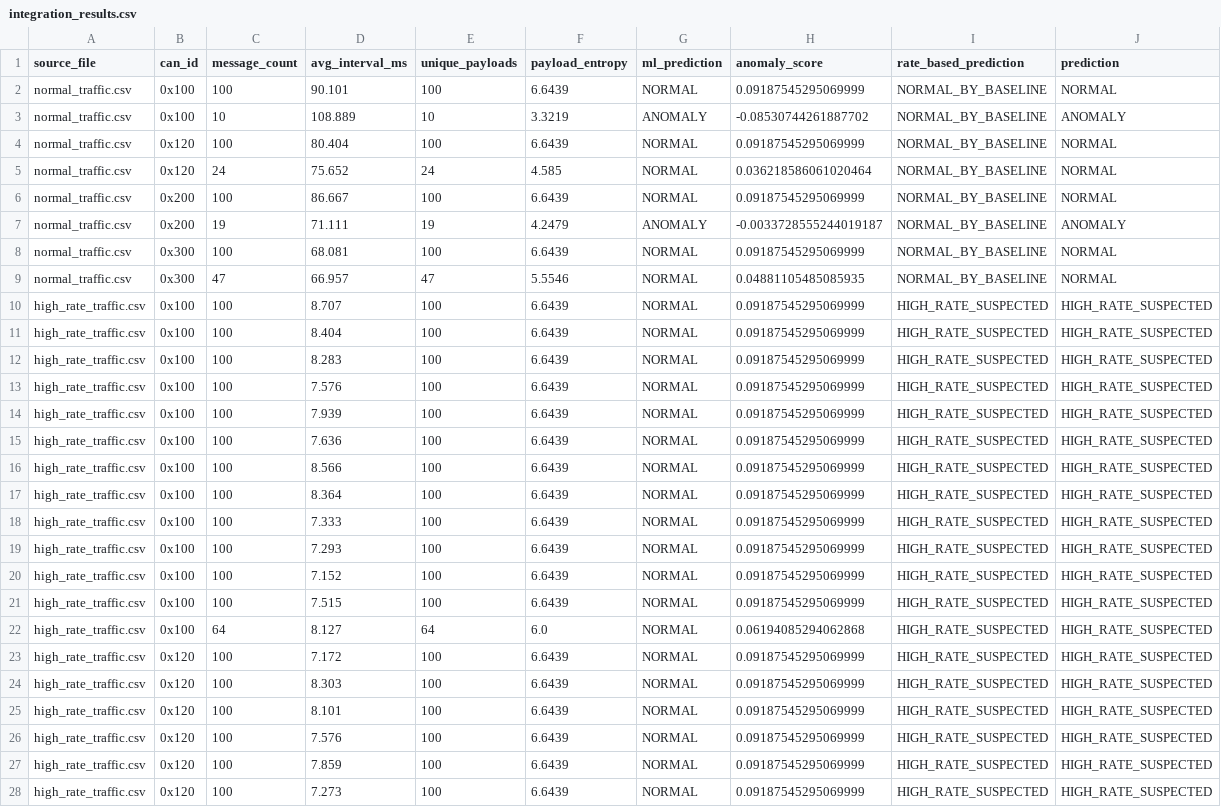
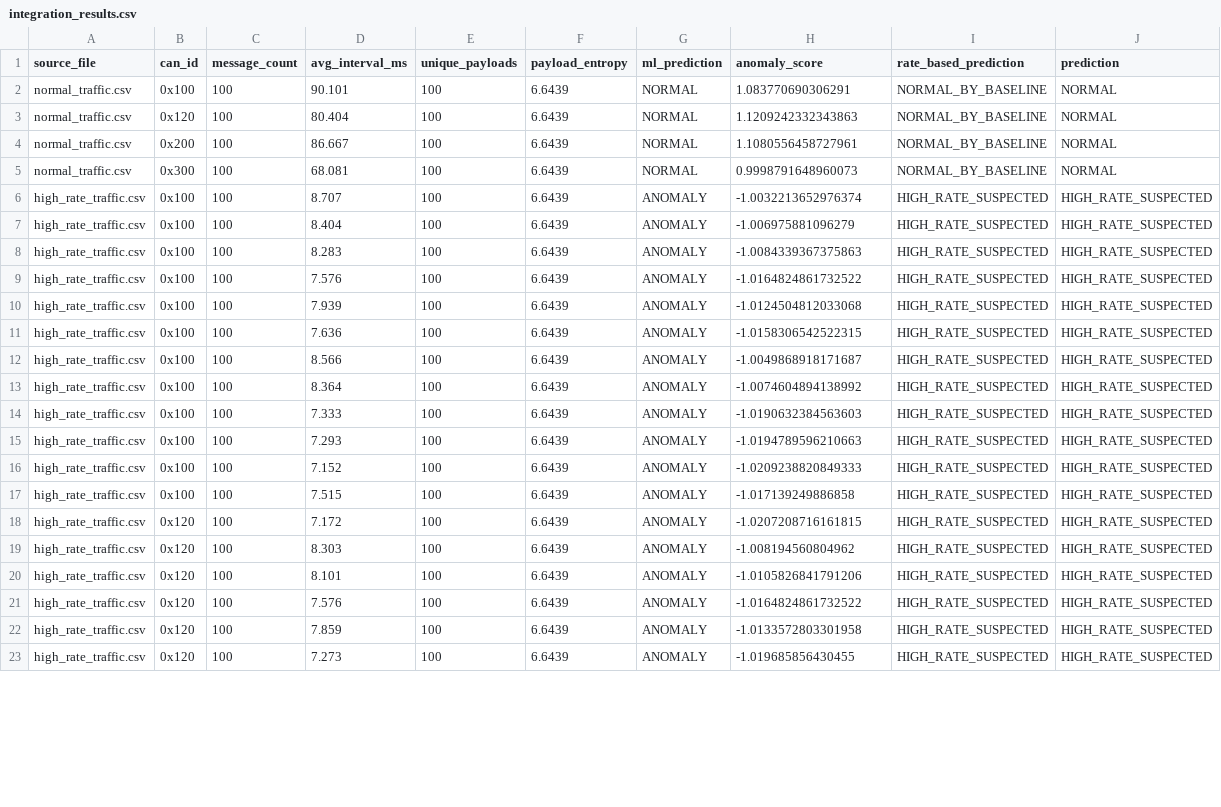
Before and after one commit to zero-cybersec/CAN-Sentinel, a CSV file: results/integration_results.csv, drawn as a sheet; only a part is shown; the diff covers the shown part only.

```diff
--- a/results/integration_results.csv
+++ b/results/integration_results.csv
@@ -1,28 +1,23 @@
 source_file,can_id,message_count,avg_interval_ms,unique_payloads,payload_entropy,ml_prediction,anomaly_score,rate_based_prediction,prediction
-normal_traffic.csv,0x100,100,90.101,100,6.6439,NORMAL,0.09187545295069999,NORMAL_BY_BASELINE,NORMAL
-normal_traffic.csv,0x100,10,108.889,10,3.3219,ANOMALY,-0.08530744261887702,NORMAL_BY_BASELINE,ANOMALY
-normal_traffic.csv,0x120,100,80.404,100,6.6439,NORMAL,0.09187545295069999,NORMAL_BY_BASELINE,NORMAL
-normal_traffic.csv,0x120,24,75.652,24,4.585,NORMAL,0.036218586061020464,NORMAL_BY_BASELINE,NORMAL
-normal_traffic.csv,0x200,100,86.667,100,6.6439,NORMAL,0.09187545295069999,NORMAL_BY_BASELINE,NORMAL
-normal_traffic.csv,0x200,19,71.111,19,4.2479,ANOMALY,-0.0033728555244019187,NORMAL_BY_BASELINE,ANOMALY
-normal_traffic.csv,0x300,100,68.081,100,6.6439,NORMAL,0.09187545295069999,NORMAL_BY_BASELINE,NORMAL
-normal_traffic.csv,0x300,47,66.957,47,5.5546,NORMAL,0.04881105485085935,NORMAL_BY_BASELINE,NORMAL
-high_rate_traffic.csv,0x100,100,8.707,100,6.6439,NORMAL,0.09187545295069999,HIGH_RATE_SUSPECTED,HIGH_RATE_SUSPECTED
-high_rate_traffic.csv,0x100,100,8.404,100,6.6439,NORMAL,0.09187545295069999,HIGH_RATE_SUSPECTED,HIGH_RATE_SUSPECTED
-high_rate_traffic.csv,0x100,100,8.283,100,6.6439,NORMAL,0.09187545295069999,HIGH_RATE_SUSPECTED,HIGH_RATE_SUSPECTED
-high_rate_traffic.csv,0x100,100,7.576,100,6.6439,NORMAL,0.09187545295069999,HIGH_RATE_SUSPECTED,HIGH_RATE_SUSPECTED
-high_rate_traffic.csv,0x100,100,7.939,100,6.6439,NORMAL,0.09187545295069999,HIGH_RATE_SUSPECTED,HIGH_RATE_SUSPECTED
-high_rate_traffic.csv,0x100,100,7.636,100,6.6439,NORMAL,0.09187545295069999,HIGH_RATE_SUSPECTED,HIGH_RATE_SUSPECTED
-high_rate_traffic.csv,0x100,100,8.566,100,6.6439,NORMAL,0.09187545295069999,HIGH_RATE_SUSPECTED,HIGH_RATE_SUSPECTED
-high_rate_traffic.csv,0x100,100,8.364,100,6.6439,NORMAL,0.09187545295069999,HIGH_RATE_SUSPECTED,HIGH_RATE_SUSPECTED
-high_rate_traffic.csv,0x100,100,7.333,100,6.6439,NORMAL,0.09187545295069999,HIGH_RATE_SUSPECTED,HIGH_RATE_SUSPECTED
-high_rate_traffic.csv,0x100,100,7.293,100,6.6439,NORMAL,0.09187545295069999,HIGH_RATE_SUSPECTED,HIGH_RATE_SUSPECTED
-high_rate_traffic.csv,0x100,100,7.152,100,6.6439,NORMAL,0.09187545295069999,HIGH_RATE_SUSPECTED,HIGH_RATE_SUSPECTED
-high_rate_traffic.csv,0x100,100,7.515,100,6.6439,NORMAL,0.09187545295069999,HIGH_RATE_SUSPECTED,HIGH_RATE_SUSPECTED
-high_rate_traffic.csv,0x100,64,8.127,64,6.0,NORMAL,0.06194085294062868,HIGH_RATE_SUSPECTED,HIGH_RATE_SUSPECTED
-high_rate_traffic.csv,0x120,100,7.172,100,6.6439,NORMAL,0.09187545295069999,HIGH_RATE_SUSPECTED,HIGH_RATE_SUSPECTED
-high_rate_traffic.csv,0x120,100,8.303,100,6.6439,NORMAL,0.09187545295069999,HIGH_RATE_SUSPECTED,HIGH_RATE_SUSPECTED
-high_rate_traffic.csv,0x120,100,8.101,100,6.6439,NORMAL,0.09187545295069999,HIGH_RATE_SUSPECTED,HIGH_RATE_SUSPECTED
-high_rate_traffic.csv,0x120,100,7.576,100,6.6439,NORMAL,0.09187545295069999,HIGH_RATE_SUSPECTED,HIGH_RATE_SUSPECTED
-high_rate_traffic.csv,0x120,100,7.859,100,6.6439,NORMAL,0.09187545295069999,HIGH_RATE_SUSPECTED,HIGH_RATE_SUSPECTED
-high_rate_traffic.csv,0x120,100,7.273,100,6.6439,NORMAL,0.09187545295069999,HIGH_RATE_SUSPECTED,HIGH_RATE_SUSPECTED
+normal_traffic.csv,0x100,100,90.101,100,6.6439,NORMAL,1.083770690306291,NORMAL_BY_BASELINE,NORMAL
+normal_traffic.csv,0x120,100,80.404,100,6.6439,NORMAL,1.1209242332343863,NORMAL_BY_BASELINE,NORMAL
+normal_traffic.csv,0x200,100,86.667,100,6.6439,NORMAL,1.1080556458727961,NORMAL_BY_BASELINE,NORMAL
+normal_traffic.csv,0x300,100,68.081,100,6.6439,NORMAL,0.9998791648960073,NORMAL_BY_BASELINE,NORMAL
+high_rate_traffic.csv,0x100,100,8.707,100,6.6439,ANOMALY,-1.0032213652976374,HIGH_RATE_SUSPECTED,HIGH_RATE_SUSPECTED
+high_rate_traffic.csv,0x100,100,8.404,100,6.6439,ANOMALY,-1.006975881096279,HIGH_RATE_SUSPECTED,HIGH_RATE_SUSPECTED
+high_rate_traffic.csv,0x100,100,8.283,100,6.6439,ANOMALY,-1.0084339367375863,HIGH_RATE_SUSPECTED,HIGH_RATE_SUSPECTED
+high_rate_traffic.csv,0x100,100,7.576,100,6.6439,ANOMALY,-1.0164824861732522,HIGH_RATE_SUSPECTED,HIGH_RATE_SUSPECTED
+high_rate_traffic.csv,0x100,100,7.939,100,6.6439,ANOMALY,-1.0124504812033068,HIGH_RATE_SUSPECTED,HIGH_RATE_SUSPECTED
+high_rate_traffic.csv,0x100,100,7.636,100,6.6439,ANOMALY,-1.0158306542522315,HIGH_RATE_SUSPECTED,HIGH_RATE_SUSPECTED
+high_rate_traffic.csv,0x100,100,8.566,100,6.6439,ANOMALY,-1.0049868918171687,HIGH_RATE_SUSPECTED,HIGH_RATE_SUSPECTED
+high_rate_traffic.csv,0x100,100,8.364,100,6.6439,ANOMALY,-1.0074604894138992,HIGH_RATE_SUSPECTED,HIGH_RATE_SUSPECTED
+high_rate_traffic.csv,0x100,100,7.333,100,6.6439,ANOMALY,-1.0190632384563603,HIGH_RATE_SUSPECTED,HIGH_RATE_SUSPECTED
+high_rate_traffic.csv,0x100,100,7.293,100,6.6439,ANOMALY,-1.0194789596210663,HIGH_RATE_SUSPECTED,HIGH_RATE_SUSPECTED
+high_rate_traffic.csv,0x100,100,7.152,100,6.6439,ANOMALY,-1.0209238820849333,HIGH_RATE_SUSPECTED,HIGH_RATE_SUSPECTED
+high_rate_traffic.csv,0x100,100,7.515,100,6.6439,ANOMALY,-1.017139249886858,HIGH_RATE_SUSPECTED,HIGH_RATE_SUSPECTED
+high_rate_traffic.csv,0x120,100,7.172,100,6.6439,ANOMALY,-1.0207208716161815,HIGH_RATE_SUSPECTED,HIGH_RATE_SUSPECTED
+high_rate_traffic.csv,0x120,100,8.303,100,6.6439,ANOMALY,-1.008194560804962,HIGH_RATE_SUSPECTED,HIGH_RATE_SUSPECTED
+high_rate_traffic.csv,0x120,100,8.101,100,6.6439,ANOMALY,-1.0105826841791206,HIGH_RATE_SUSPECTED,HIGH_RATE_SUSPECTED
+high_rate_traffic.csv,0x120,100,7.576,100,6.6439,ANOMALY,-1.0164824861732522,HIGH_RATE_SUSPECTED,HIGH_RATE_SUSPECTED
+high_rate_traffic.csv,0x120,100,7.859,100,6.6439,ANOMALY,-1.0133572803301958,HIGH_RATE_SUSPECTED,HIGH_RATE_SUSPECTED
+high_rate_traffic.csv,0x120,100,7.273,100,6.6439,ANOMALY,-1.019685856430455,HIGH_RATE_SUSPECTED,HIGH_RATE_SUSPECTED
```
Also changed, not shown: 3 removed rows and 60 edited cells elsewhere in this file, 3 other files.
